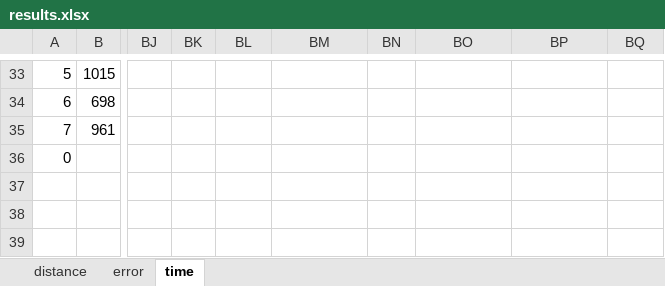
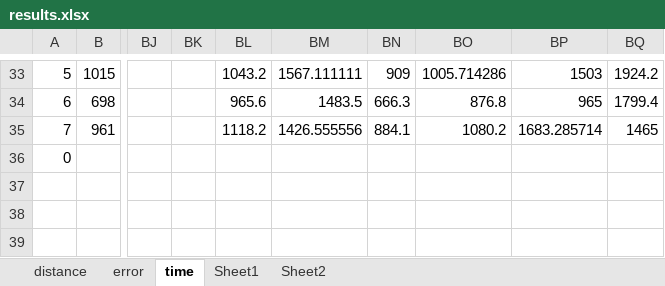
Before and after one commit to PerceptionStudy/Pilot4, an Excel workbook: UnityProject/results.xlsx, sheet time, drawn as a sheet; only a part is shown, gaps mark what is left out; values as stored, in another font and other column widths than the file's, no borders; charts and pictures not drawn; the diff covers the shown part only; the diff names each change by its address in the sheet, - before the commit and + after, or states it on an @@ line.

```diff
--- a/UnityProject/results.xlsx (sheet time)
+++ b/UnityProject/results.xlsx (sheet time)
+sheet tab: Sheet1
+sheet tab: Sheet2
-BL33: (empty)
+BL33: 1043.2
-BM33: (empty)
+BM33: 1567.111111
-BN33: (empty)
+BN33: 909
-BO33: (empty)
+BO33: 1005.714286
-BP33: (empty)
+BP33: 1503
-BQ33: (empty)
+BQ33: 1924.2
-BL34: (empty)
+BL34: 965.6
-BM34: (empty)
+BM34: 1483.5
-BN34: (empty)
+BN34: 666.3
-BO34: (empty)
+BO34: 876.8
-BP34: (empty)
+BP34: 965
-BQ34: (empty)
+BQ34: 1799.4
-BL35: (empty)
+BL35: 1118.2
-BM35: (empty)
+BM35: 1426.555556
-BN35: (empty)
+BN35: 884.1
-BO35: (empty)
+BO35: 1080.2
-BP35: (empty)
+BP35: 1683.285714
-BQ35: (empty)
+BQ35: 1465
```
Also changed, not shown: 30 edited cells elsewhere in this sheet, sheet error, charts or pictures.
